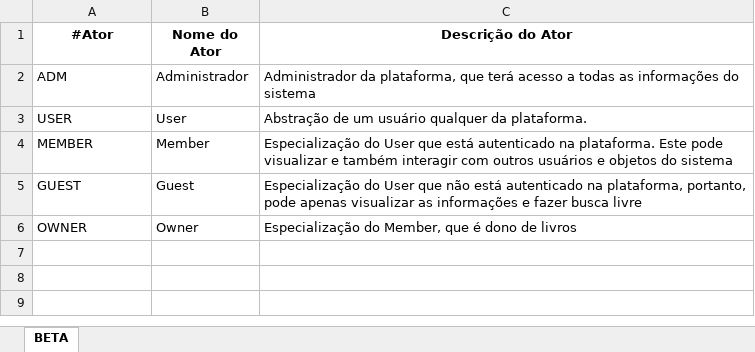
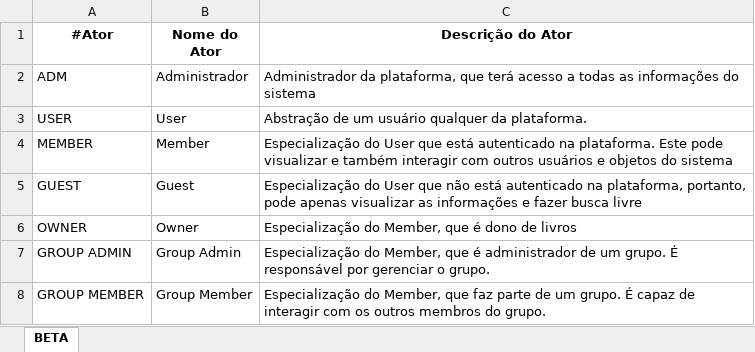
Before and after one commit to Software-Engineering-II-Team-Beta/library-problem-situation, an Excel workbook: Documentação/Casos de Uso/Identificação dos Atores.xlsx, sheet BETA, drawn as a sheet; values as stored, in another font and other column widths than the file's, no borders; charts and pictures not drawn; the diff names each change by its address in the sheet, - before the commit and + after, or states it on an @@ line.

Commit message:
Update Identificação dos Atores.xlsx
Adiciona membro e administrador do grupo como atores do sistema.

```diff
--- a/Documentação/Casos de Uso/Identificação dos Atores.xlsx (sheet BETA)
+++ b/Documentação/Casos de Uso/Identificação dos Atores.xlsx (sheet BETA)
+row 7: GROUP ADMIN | Group Admin | Especialização do Member, que é administrador de um grupo. É responsável por gerenciar o grupo.
+row 8: GROUP MEMBER | Group Member | Especialização do Member, que faz parte de um grupo. É capaz de interagir com os outros membros do grupo.
```
Also changed, not shown: charts or pictures.
